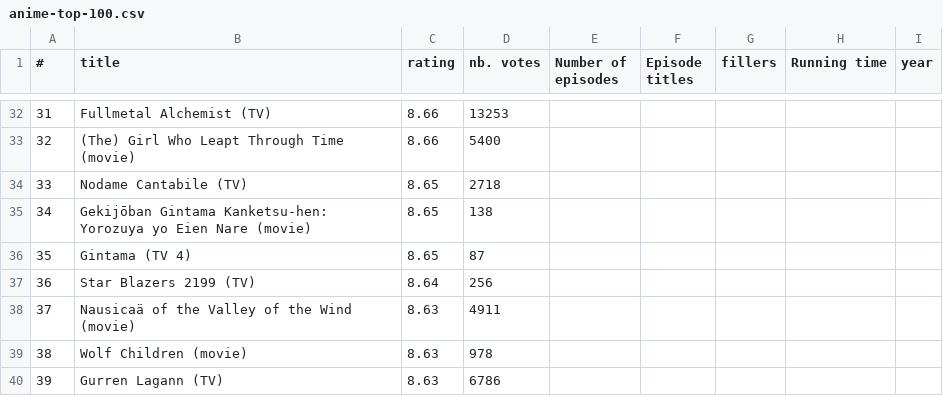
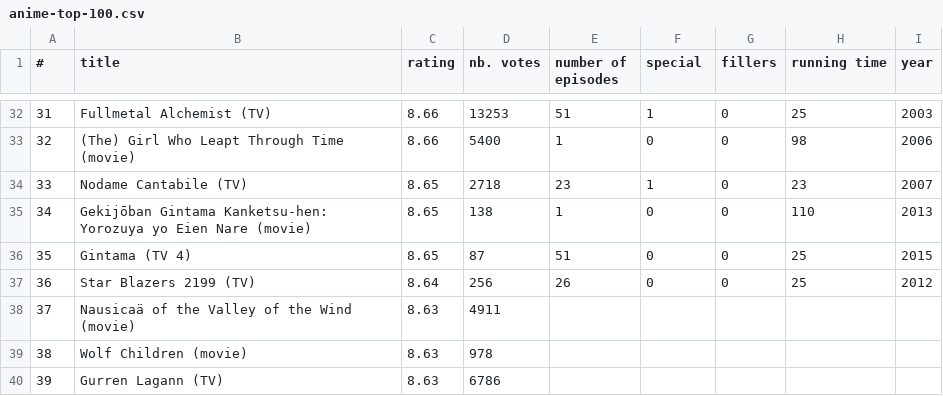
Before and after one commit to rinarai20/anime, a CSV file: data/anime-top-100.csv, drawn as a sheet; only a part is shown, gaps mark what is left out; the diff covers the shown part only.

```diff
--- a/data/anime-top-100.csv
+++ b/data/anime-top-100.csv
@@ -1 +1 @@
-#,title,rating,nb. votes,Number of episodes,Episode titles,fillers,Running time,year
+#,title,rating,nb. votes,number of episodes,special,fillers,running time,year
@@ -32,7 +32,7 @@
-31,Fullmetal Alchemist (TV),8.66,13253,,,,,
-32,(The) Girl Who Leapt Through Time (movie),8.66,5400,,,,,
-33,Nodame Cantabile (TV),8.65,2718,,,,,
-34,Gekijōban Gintama Kanketsu-hen: Yorozuya yo Eien Nare (movie),8.65,138,,,,,
-35,Gintama (TV 4),8.65,87,,,,,
-36,Star Blazers 2199 (TV),8.64,256,,,,,
+31,Fullmetal Alchemist (TV),8.66,13253,51,1,0,25,2003
+32,(The) Girl Who Leapt Through Time (movie),8.66,5400,1,0,0,98,2006
+33,Nodame Cantabile (TV),8.65,2718,23,1,0,23,2007
+34,Gekijōban Gintama Kanketsu-hen: Yorozuya yo Eien Nare (movie),8.65,138,1,0,0,110,2013
+35,Gintama (TV 4),8.65,87,51,0,0,25,2015
+36,Star Blazers 2199 (TV),8.64,256,26,0,0,25,2012
 37,Nausicaä of the Valley of the Wind (movie),8.63,4911,,,,,
```
Also changed, not shown: 79 edited cells elsewhere in this file.
